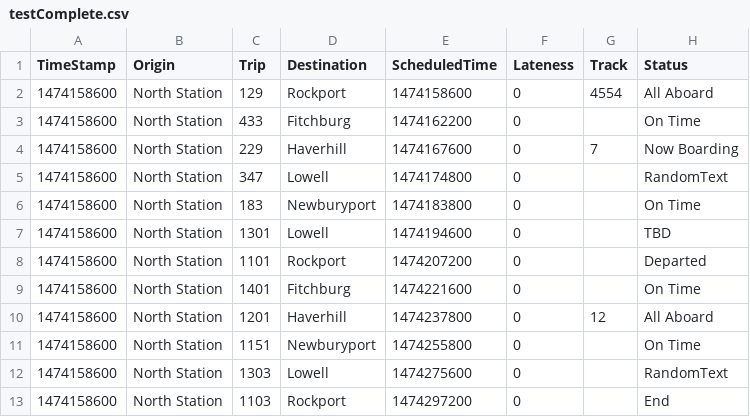
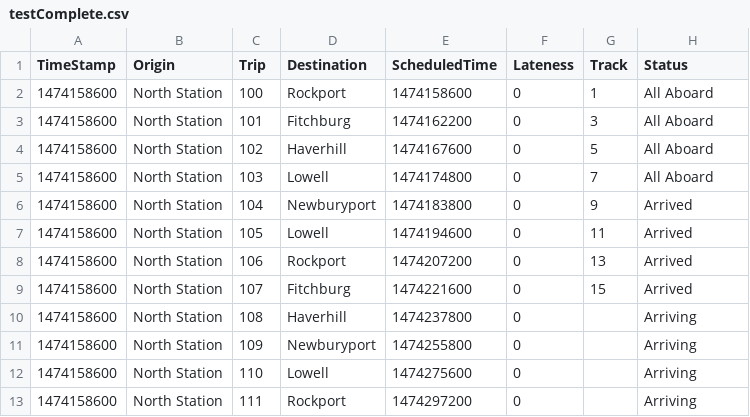
Before and after one commit to tobiasestime/mbta_departures, a CSV file: testfiles/testComplete.csv, drawn as a sheet; only a part is shown; the diff covers the shown part only.

Commit message:
Settings and Style Update
Moved status indicators to settings

```diff
--- a/testfiles/testComplete.csv
+++ b/testfiles/testComplete.csv
@@ -1,13 +1,13 @@
 TimeStamp,Origin,Trip,Destination,ScheduledTime,Lateness,Track,Status
-1474158600,North Station,129,Rockport,1474158600,0,4554,All Aboard
-1474158600,North Station,433,Fitchburg,1474162200,0,,On Time
-1474158600,North Station,229,Haverhill,1474167600,0,7,Now Boarding
-1474158600,North Station,347,Lowell,1474174800,0,,RandomText
-1474158600,North Station,183,Newburyport,1474183800,0,,On Time
-1474158600,North Station,1301,Lowell,1474194600,0,,TBD
-1474158600,North Station,1101,Rockport,1474207200,0,,Departed
-1474158600,North Station,1401,Fitchburg,1474221600,0,,On Time
-1474158600,North Station,1201,Haverhill,1474237800,0,12,All Aboard
-1474158600,North Station,1151,Newburyport,1474255800,0,,On Time
-1474158600,North Station,1303,Lowell,1474275600,0,,RandomText
-1474158600,North Station,1103,Rockport,1474297200,0,,End
+1474158600,North Station,100,Rockport,1474158600,0,1,All Aboard
+1474158600,North Station,101,Fitchburg,1474162200,0,3,All Aboard
+1474158600,North Station,102,Haverhill,1474167600,0,5,All Aboard
+1474158600,North Station,103,Lowell,1474174800,0,7,All Aboard
+1474158600,North Station,104,Newburyport,1474183800,0,9,Arrived
+1474158600,North Station,105,Lowell,1474194600,0,11,Arrived
+1474158600,North Station,106,Rockport,1474207200,0,13,Arrived
+1474158600,North Station,107,Fitchburg,1474221600,0,15,Arrived
+1474158600,North Station,108,Haverhill,1474237800,0,,Arriving
+1474158600,North Station,109,Newburyport,1474255800,0,,Arriving
+1474158600,North Station,110,Lowell,1474275600,0,,Arriving
+1474158600,North Station,111,Rockport,1474297200,0,,Arriving
```
Also changed, not shown: 98 edited cells elsewhere in this file, 5 other files.
